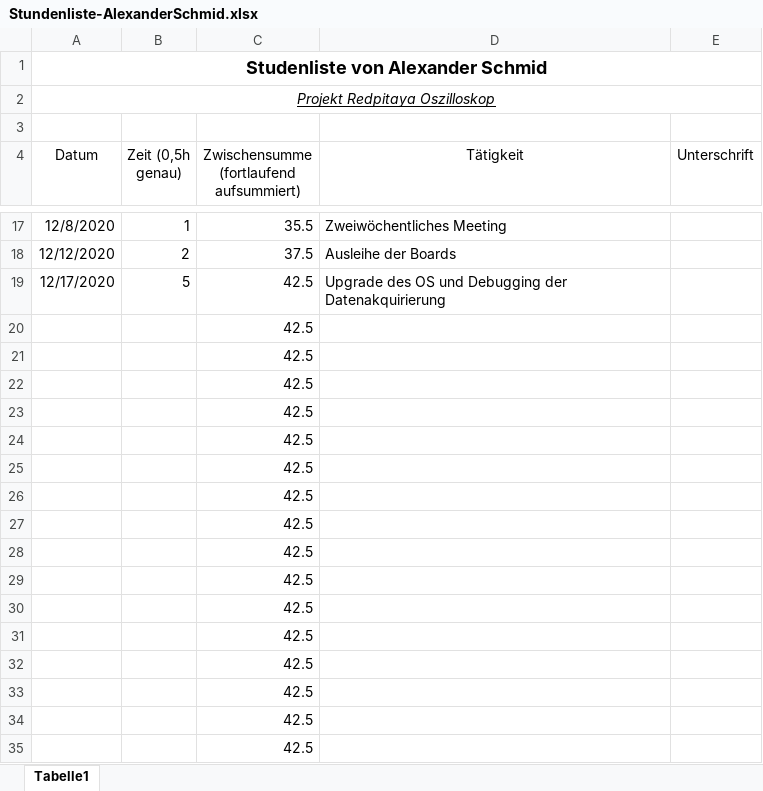
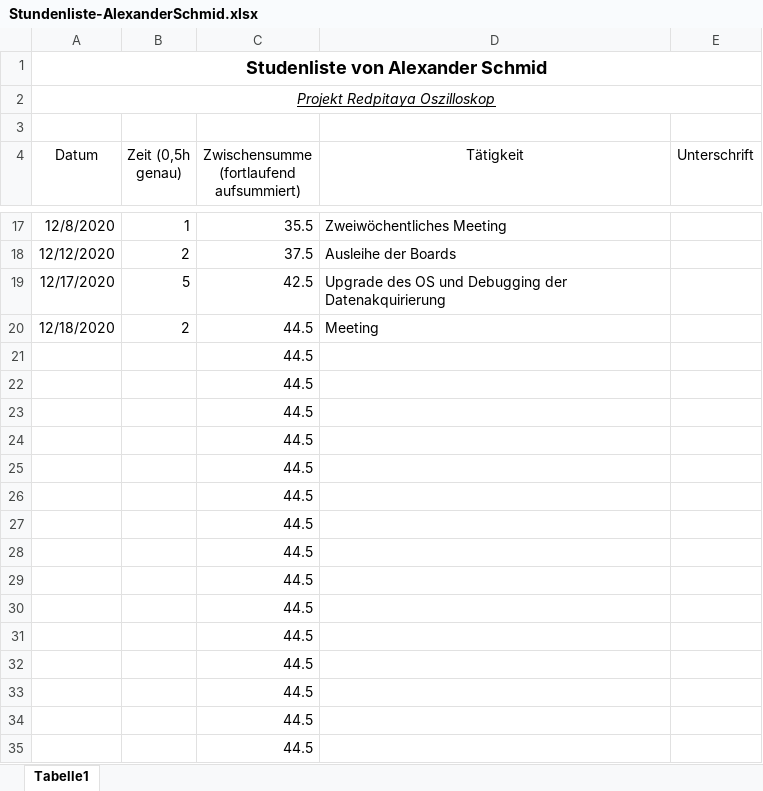
Before and after one commit to cSharpler2946/HSP-RPOSC-Redpitaya-Oszilloskop, an Excel workbook: stundenlisten/Stundenliste-AlexanderSchmid.xlsx, sheet Tabelle1, drawn as a sheet; only a part is shown, gaps mark what is left out; values as stored, in another font and other column widths than the file's, no borders; removed rows and columns are numbered as before the commit, all else as after; the diff names each change by its address in the sheet, - before the commit and + after, or states it on an @@ line.

Commit message:
Updated hours

```diff
--- a/stundenlisten/Stundenliste-AlexanderSchmid.xlsx (sheet Tabelle1)
+++ b/stundenlisten/Stundenliste-AlexanderSchmid.xlsx (sheet Tabelle1)
-row 20:  |  | 42.5
+row 20: 12/18/2020 | 2 | 44.5 | Meeting
-C21:C35: 42.5
+C21:C35: 44.5
```
